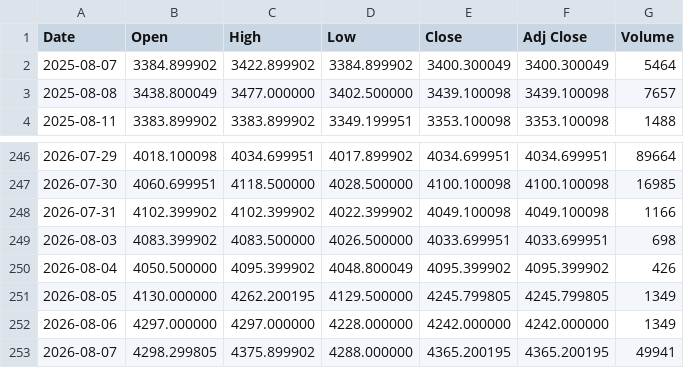
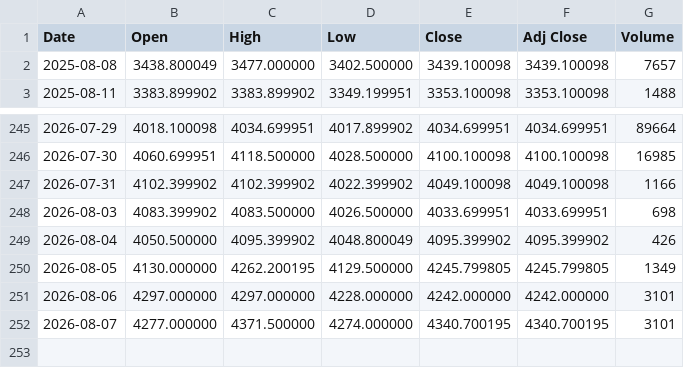
Before and after one commit to yamaccu/marketdata, a CSV file: data/gold_futures.csv, drawn as a sheet; only a part is shown, gaps mark what is left out.

```diff
--- a/data/gold_futures.csv
+++ b/data/gold_futures.csv
@@ -1,3 +1,2 @@
 Date,Open,High,Low,Close,Adj Close,Volume
-2025-08-07,3384.899902,3422.899902,3384.899902,3400.300049,3400.300049,5464
 2025-08-08,3438.800049,3477.000000,3402.500000,3439.100098,3439.100098,7657
@@ -251,3 +250,3 @@ Date,Open,High,Low,Close,Adj Close,Volume
 2026-08-05,4130.000000,4262.200195,4129.500000,4245.799805,4245.799805,1349
-2026-08-06,4297.000000,4297.000000,4228.000000,4242.000000,4242.000000,1349
-2026-08-07,4298.299805,4375.899902,4288.000000,4365.200195,4365.200195,49941
+2026-08-06,4297.000000,4297.000000,4228.000000,4242.000000,4242.000000,3101
+2026-08-07,4277.000000,4371.500000,4274.000000,4340.700195,4340.700195,3101
```
Also changed, not shown: data/bitcoin.csv, data/bitcoin_1h.csv, 3 other files.
